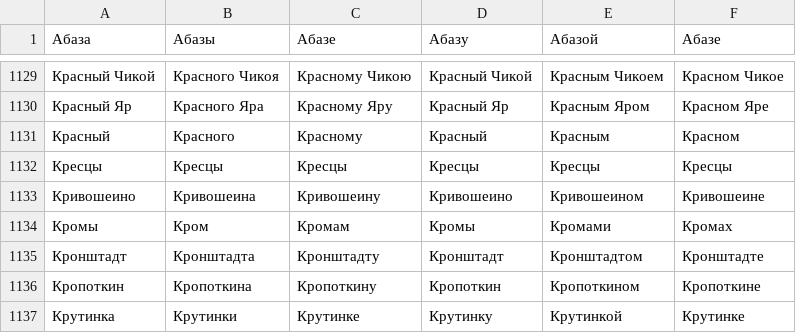
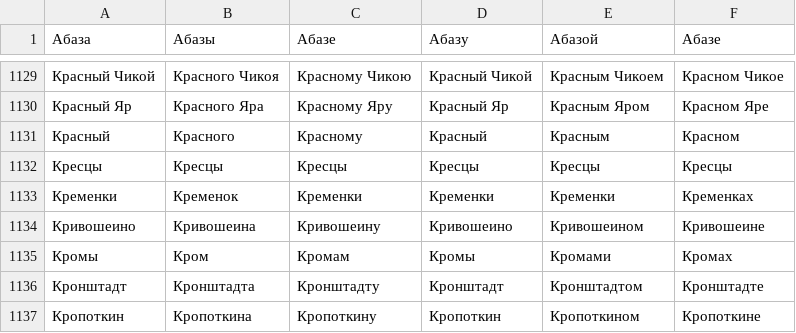
Before and after one commit to mfursov/russian-cities, a CSV file: database/cities_inflection.csv, drawn as a sheet; only a part is shown, gaps mark what is left out; the shorter side is filled out with more unchanged rows; the diff names each change by its address in the sheet, - before the commit and + after, or states it on an @@ line.

Commit message:
Update cities_inflection.csv
add кременки

```diff
--- a/database/cities_inflection.csv
+++ b/database/cities_inflection.csv
+row 1133: Кременки | Кременок | Кременки | Кременки | Кременки | Кременках
```
